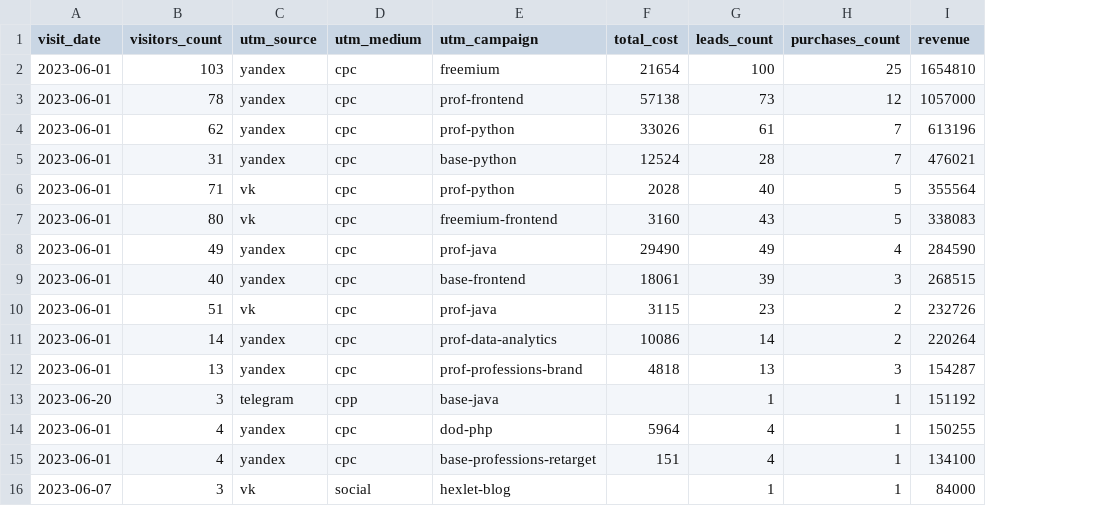
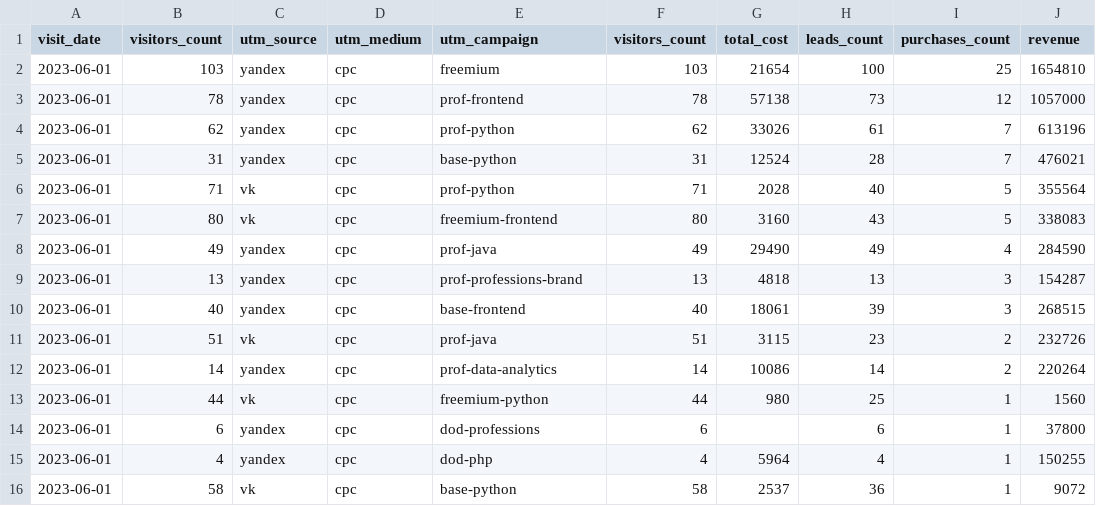
Before and after one commit to Fominochek/data-analytics-project-96, a CSV file: aggregate_last_paid_click.csv, drawn as a sheet; removed rows and columns are numbered as before the commit, all else as after; the diff names each change by its address in the sheet, - before the commit and + after, or states it on an @@ line.

Commit message:
Add files via upload

```diff
--- a/aggregate_last_paid_click.csv
+++ b/aggregate_last_paid_click.csv
+column F (visitors_count), rows 2-8: 103 | 78 | 62 | 31 | 71 | 80 | 49; rows 10-12: 40 | 51 | 14; rows 14-16: 6 | 4 | 58
+row 9: 2023-06-01 | 13 | yandex | cpc | prof-professions-brand | 13 | 4818 | 13 | 3 | 154287
+row 13: 2023-06-01 | 44 | vk | cpc | freemium-python | 44 | 980 | 25 | 1 | 1560
-B14 (visitors_count): 13
+B14 (visitors_count): 6
-E14 (utm_campaign): prof-professions-brand
+E14 (utm_campaign): dod-professions
-G14 (total_cost): 4818
+G14 (total_cost): (empty)
-H14 (leads_count): 13
+H14 (leads_count): 6
-I14 (purchases_count): 3
+I14 (purchases_count): 1
-J14 (revenue): 154287
+J14 (revenue): 37800
-row 13: 2023-06-20 | 3 | telegram | cpp | base-java |  | 1 | 1 | 151192
-B16 (visitors_count): 4
+B16 (visitors_count): 58
-C16 (utm_source): yandex
+C16 (utm_source): vk
-E16 (utm_campaign): base-professions-retarget
+E16 (utm_campaign): base-python
-G16 (total_cost): 151
+G16 (total_cost): 2537
-H16 (leads_count): 4
+H16 (leads_count): 36
-J16 (revenue): 134100
+J16 (revenue): 9072
-row 16: 2023-06-07 | 3 | vk | social | hexlet-blog |  | 1 | 1 | 84000
```
